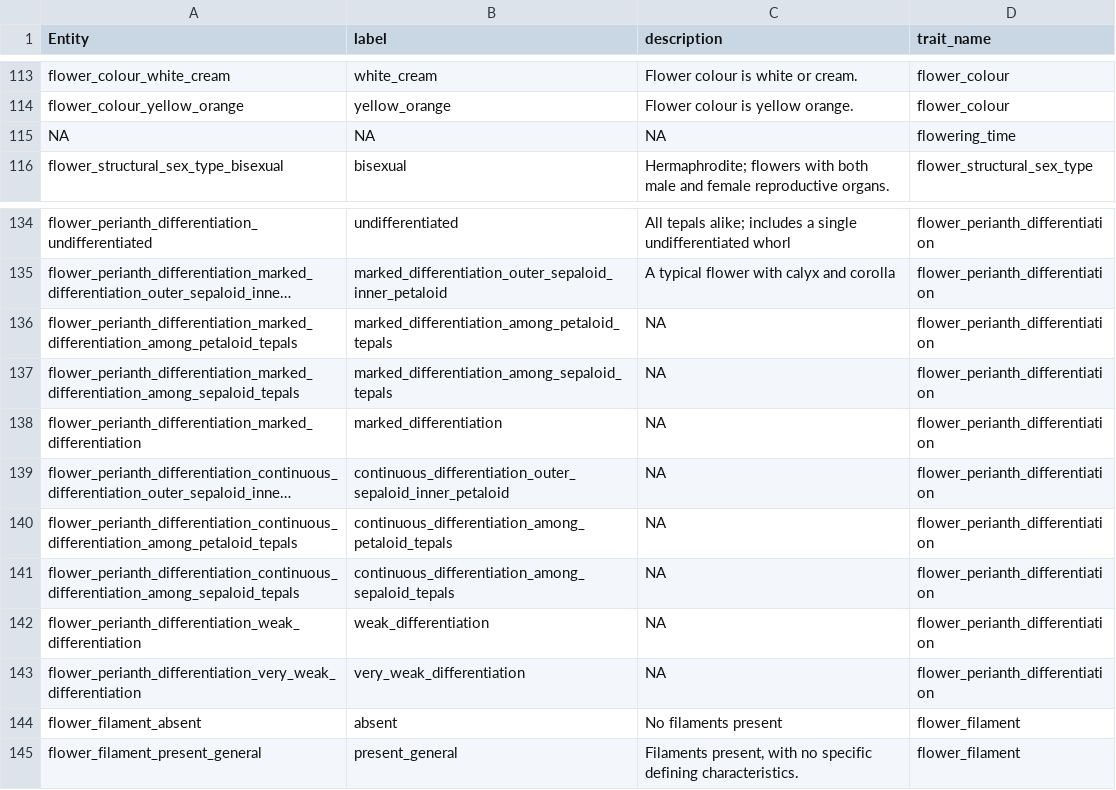
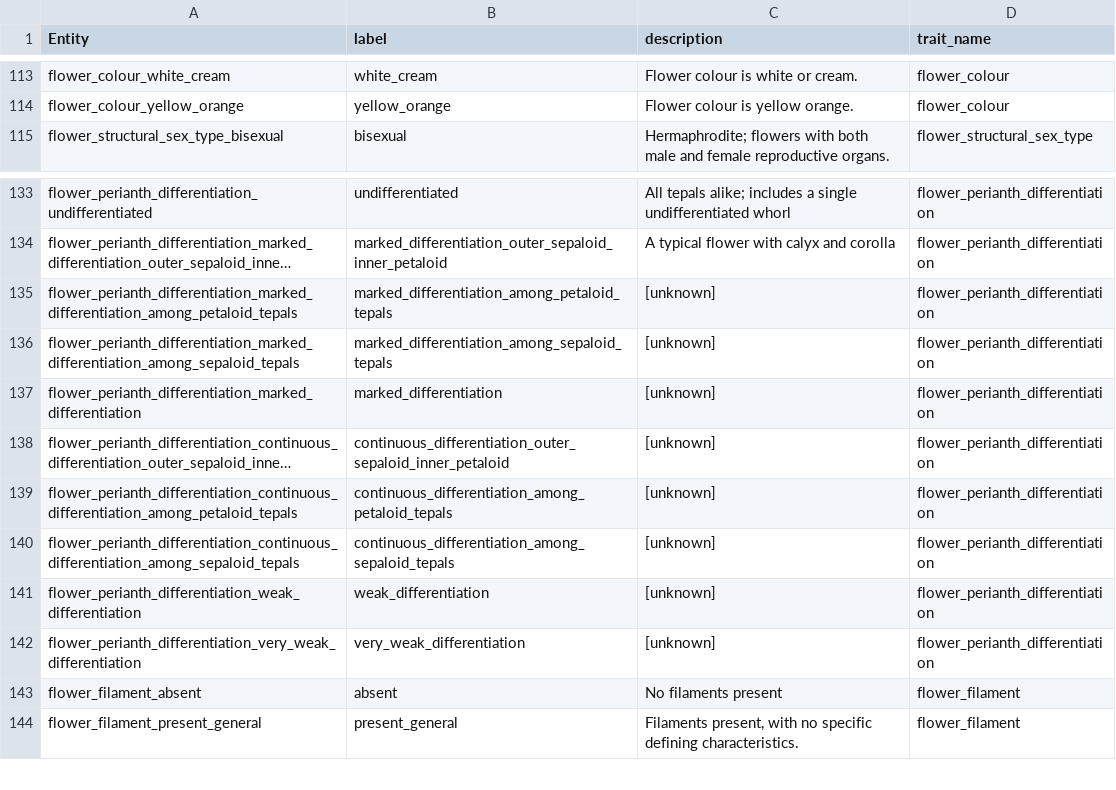
Before and after one commit to traitecoevo/APD, a CSV file: data/APD_categorical_values.csv, drawn as a sheet; only a part is shown, gaps mark what is left out; long unchanged cells end in …; removed rows and columns are numbered as before the commit, all else as after; the diff names each change by its address in the sheet, - before the commit and + after, or states it on an @@ line.

```diff
--- a/data/APD_categorical_values.csv
+++ b/data/APD_categorical_values.csv
-row 115: NA | NA | NA | flowering_time
-C135:C142 (description): NA
+C135:C142 (description): [unknown]
```
Also changed, not shown: data/APD_resource.csv, data/APD_trait_hierarchy.csv, 6 other files.
